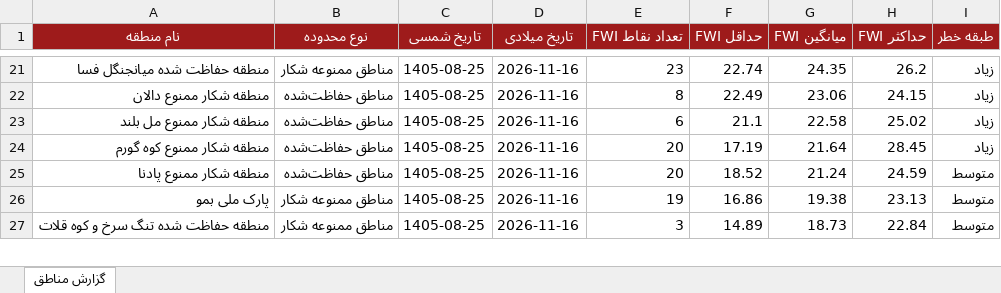
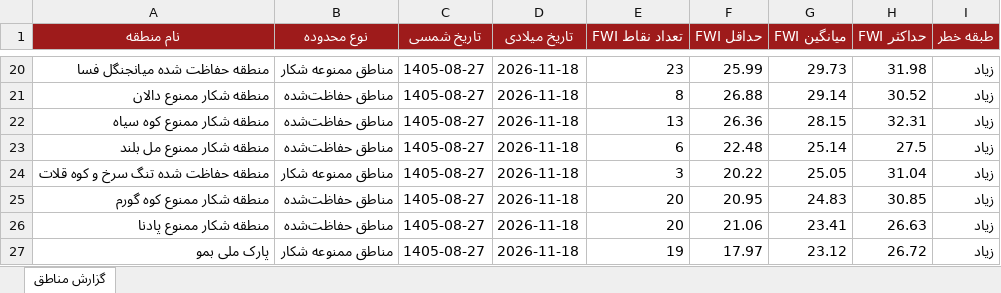
Before and after one commit to hashempoorsadegh214-prog/FARS-FWI, an Excel workbook: data/FARS_FWI_GeoReport.xlsx, sheet گزارش مناطق, drawn as a sheet; only a part is shown, gaps mark what is left out; values as stored, in another font and other column widths than the file's, no borders; conditional formats not drawn; removed rows and columns are numbered as before the commit, all else as after; the diff covers the shown part only; the diff names each change by its address in the sheet, - before the commit and + after, or states it on an @@ line.

```diff
--- a/data/FARS_FWI_GeoReport.xlsx (sheet گزارش مناطق)
+++ b/data/FARS_FWI_GeoReport.xlsx (sheet گزارش مناطق)
-C20:C21 (تاریخ شمسی): 1405-08-25
+C20:C21 (تاریخ شمسی): 1405-08-27
-D20:D21 (تاریخ میلادی): 2026-11-16
+D20:D21 (تاریخ میلادی): 2026-11-18
-F20 (حداقل FWI): 22.74
+F20 (حداقل FWI): 25.99
-G20 (میانگین FWI): 24.35
+G20 (میانگین FWI): 29.73
-H20 (حداکثر FWI): 26.2
+H20 (حداکثر FWI): 31.98
-F21 (حداقل FWI): 22.49
+F21 (حداقل FWI): 26.88
-G21 (میانگین FWI): 23.06
+G21 (میانگین FWI): 29.14
-H21 (حداکثر FWI): 24.15
+H21 (حداکثر FWI): 30.52
+row 22: منطقه شکار ممنوع کوه سياه | مناطق حفاظت‌شده | 1405-08-27 | 2026-11-18 | 13 | 26.36 | 28.15 | 32.31 | زیاد
-C23 (تاریخ شمسی): 1405-08-25
+C23 (تاریخ شمسی): 1405-08-27
-D23 (تاریخ میلادی): 2026-11-16
+D23 (تاریخ میلادی): 2026-11-18
-F23 (حداقل FWI): 21.1
+F23 (حداقل FWI): 22.48
-G23 (میانگین FWI): 22.58
+G23 (میانگین FWI): 25.14
-H23 (حداکثر FWI): 25.02
+H23 (حداکثر FWI): 27.5
+row 24: منطقه حفاظت شده تنگ سرخ و کوه قلات | مناطق ممنوعه شکار | 1405-08-27 | 2026-11-18 | 3 | 20.22 | 25.05 | 31.04 | زیاد
-C25:C27 (تاریخ شمسی): 1405-08-25
+C25:C27 (تاریخ شمسی): 1405-08-27
-D25:D27 (تاریخ میلادی): 2026-11-16
+D25:D27 (تاریخ میلادی): 2026-11-18
-F25 (حداقل FWI): 17.19
+F25 (حداقل FWI): 20.95
-G25 (میانگین FWI): 21.64
+G25 (میانگین FWI): 24.83
-H25 (حداکثر FWI): 28.45
+H25 (حداکثر FWI): 30.85
-F26 (حداقل FWI): 18.52
+F26 (حداقل FWI): 21.06
-G26 (میانگین FWI): 21.24
+G26 (میانگین FWI): 23.41
-H26 (حداکثر FWI): 24.59
+H26 (حداکثر FWI): 26.63
-I26:I27 (طبقه خطر): متوسط
+I26:I27 (طبقه خطر): زیاد
-F27 (حداقل FWI): 16.86
+F27 (حداقل FWI): 17.97
-G27 (میانگین FWI): 19.38
+G27 (میانگین FWI): 23.12
-H27 (حداکثر FWI): 23.13
+H27 (حداکثر FWI): 26.72
-row 27: منطقه حفاظت شده تنگ سرخ و کوه قلات | مناطق ممنوعه شکار | 1405-08-25 | 2026-11-16 | 3 | 14.89 | 18.73 | 22.84 | متوسط
```
Also changed, not shown: 11 added rows, 12 removed rows and 75 edited cells elsewhere in this sheet, 1 other file.
